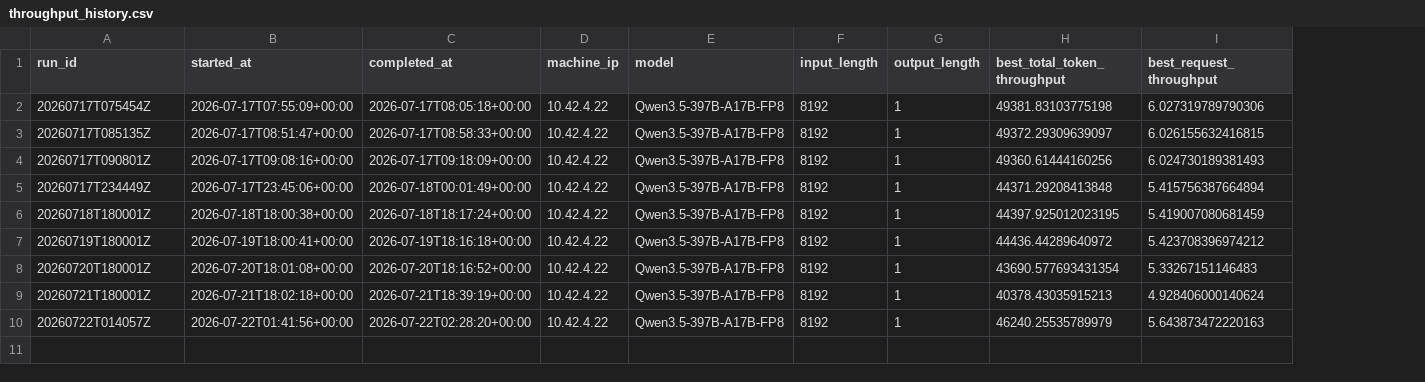
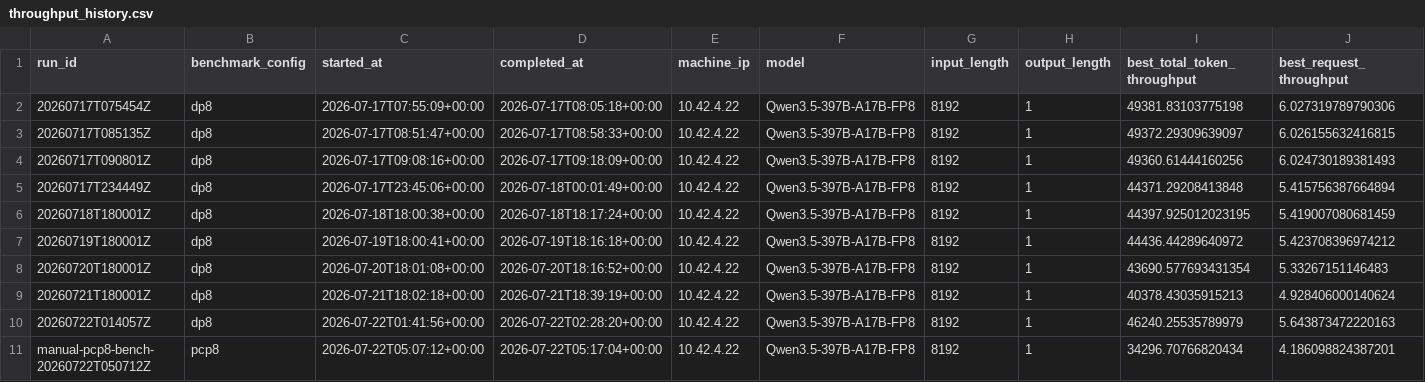
Before and after one commit to aios-tpu-infra/tpu_benchmark_daily, a CSV file: reports/throughput_history.csv, drawn as a sheet; only a part is shown; rows hold the shown columns only; the diff names each change by its address in the sheet, - before the commit and + after, or states it on an @@ line.

Commit message:
Add DP and PCP benchmark workflow

```diff
--- a/reports/throughput_history.csv
+++ b/reports/throughput_history.csv
+column B (benchmark_config), rows 2-10: all dp8
+row 11: manual-pcp8-bench-20260722T050712Z | pcp8 | 2026-07-22T05:07:12+00:00 | 2026-07-22T05:17:04+00:00 | 10.42.4.22 | Qwen3.5-397B-A17B-FP8 | 8192 | 1 | 34296.70766820434 | 4.186098824387201
```
Also changed, not shown: 12 other files.
